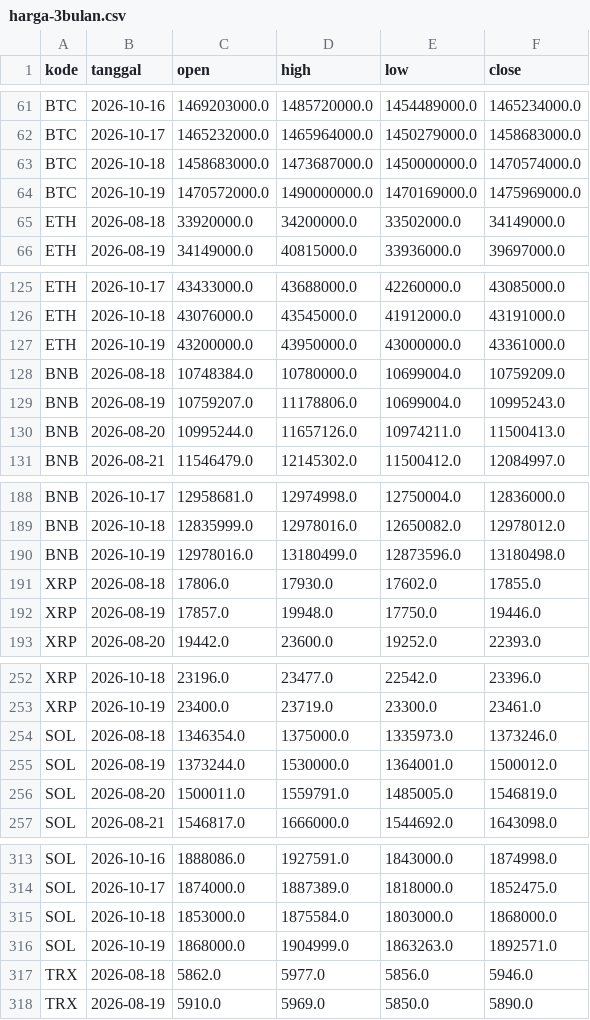
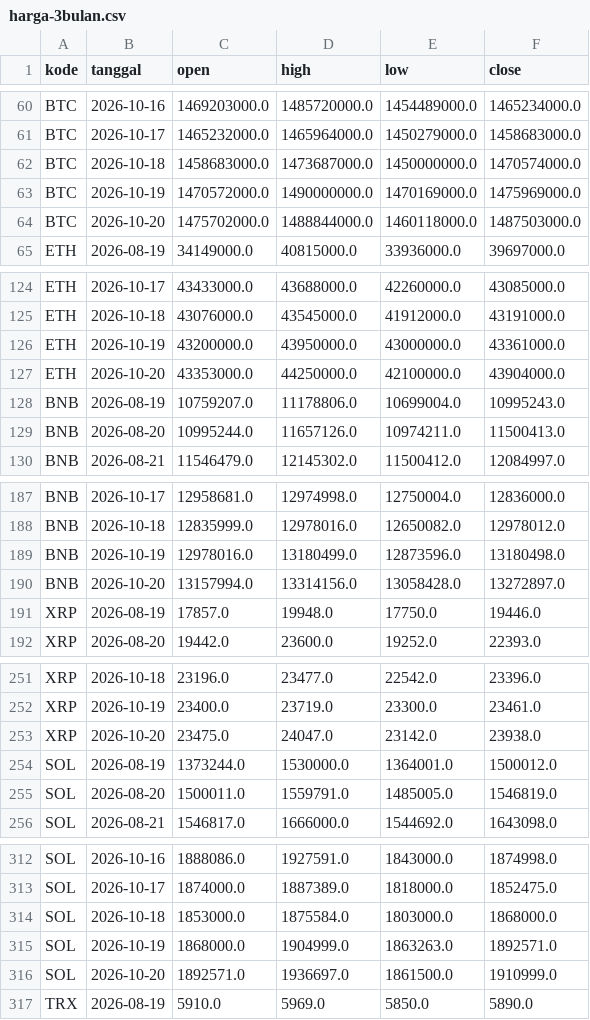
Before and after one commit to aamutakaliman-gif/TradingAgents, a CSV file: idx_bot/crypto_paper/dashboard/harga-3bulan.csv, drawn as a sheet; only a part is shown, gaps mark what is left out; the diff covers the shown part only.

```diff
--- a/idx_bot/crypto_paper/dashboard/harga-3bulan.csv
+++ b/idx_bot/crypto_paper/dashboard/harga-3bulan.csv
@@ -64,3 +63,3 @@ BTC,2026-10-18,1458683000.0,1473687000.0,1450000000.0,1470574000.0
 BTC,2026-10-19,1470572000.0,1490000000.0,1470169000.0,1475969000.0
-ETH,2026-08-18,33920000.0,34200000.0,33502000.0,34149000.0
+BTC,2026-10-20,1475702000.0,1488844000.0,1460118000.0,1487503000.0
 ETH,2026-08-19,34149000.0,40815000.0,33936000.0,39697000.0
@@ -127,3 +126,3 @@ ETH,2026-10-18,43076000.0,43545000.0,41912000.0,43191000.0
 ETH,2026-10-19,43200000.0,43950000.0,43000000.0,43361000.0
-BNB,2026-08-18,10748384.0,10780000.0,10699004.0,10759209.0
+ETH,2026-10-20,43353000.0,44250000.0,42100000.0,43904000.0
 BNB,2026-08-19,10759207.0,11178806.0,10699004.0,10995243.0
@@ -190,3 +189,3 @@ BNB,2026-10-18,12835999.0,12978016.0,12650082.0,12978012.0
 BNB,2026-10-19,12978016.0,13180499.0,12873596.0,13180498.0
-XRP,2026-08-18,17806.0,17930.0,17602.0,17855.0
+BNB,2026-10-20,13157994.0,13314156.0,13058428.0,13272897.0
 XRP,2026-08-19,17857.0,19948.0,17750.0,19446.0
@@ -253,3 +252,3 @@ XRP,2026-10-18,23196.0,23477.0,22542.0,23396.0
 XRP,2026-10-19,23400.0,23719.0,23300.0,23461.0
-SOL,2026-08-18,1346354.0,1375000.0,1335973.0,1373246.0
+XRP,2026-10-20,23475.0,24047.0,23142.0,23938.0
 SOL,2026-08-19,1373244.0,1530000.0,1364001.0,1500012.0
@@ -316,3 +315,3 @@ SOL,2026-10-18,1853000.0,1875584.0,1803000.0,1868000.0
 SOL,2026-10-19,1868000.0,1904999.0,1863263.0,1892571.0
-TRX,2026-08-18,5862.0,5977.0,5856.0,5946.0
+SOL,2026-10-20,1892571.0,1936697.0,1861500.0,1910999.0
 TRX,2026-08-19,5910.0,5969.0,5850.0,5890.0
```
Also changed, not shown: 10 added rows and 10 removed rows elsewhere in this file, idx_bot/crypto_paper/dashboard/btc-6bulan.csv, idx_bot/crypto_paper/dashboard/posisi.csv, 4 other files.
